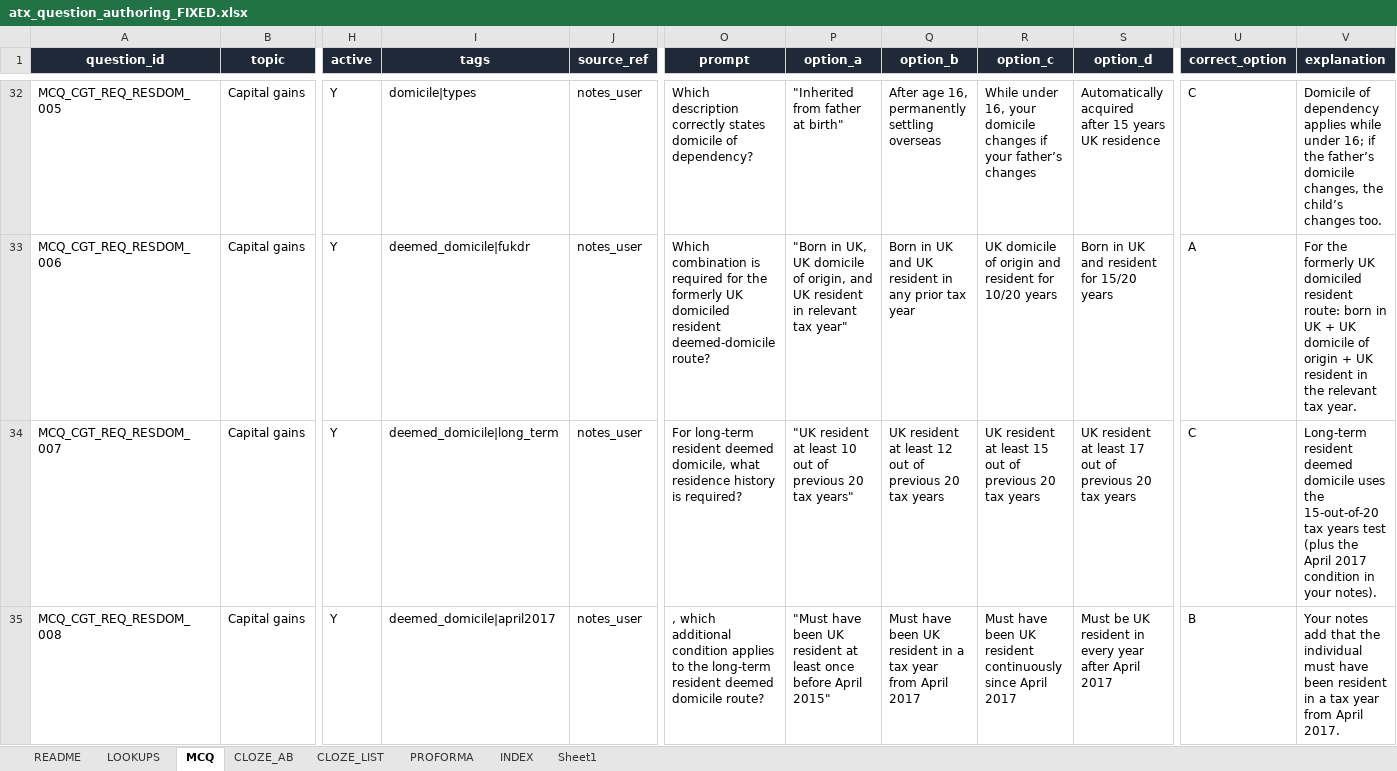
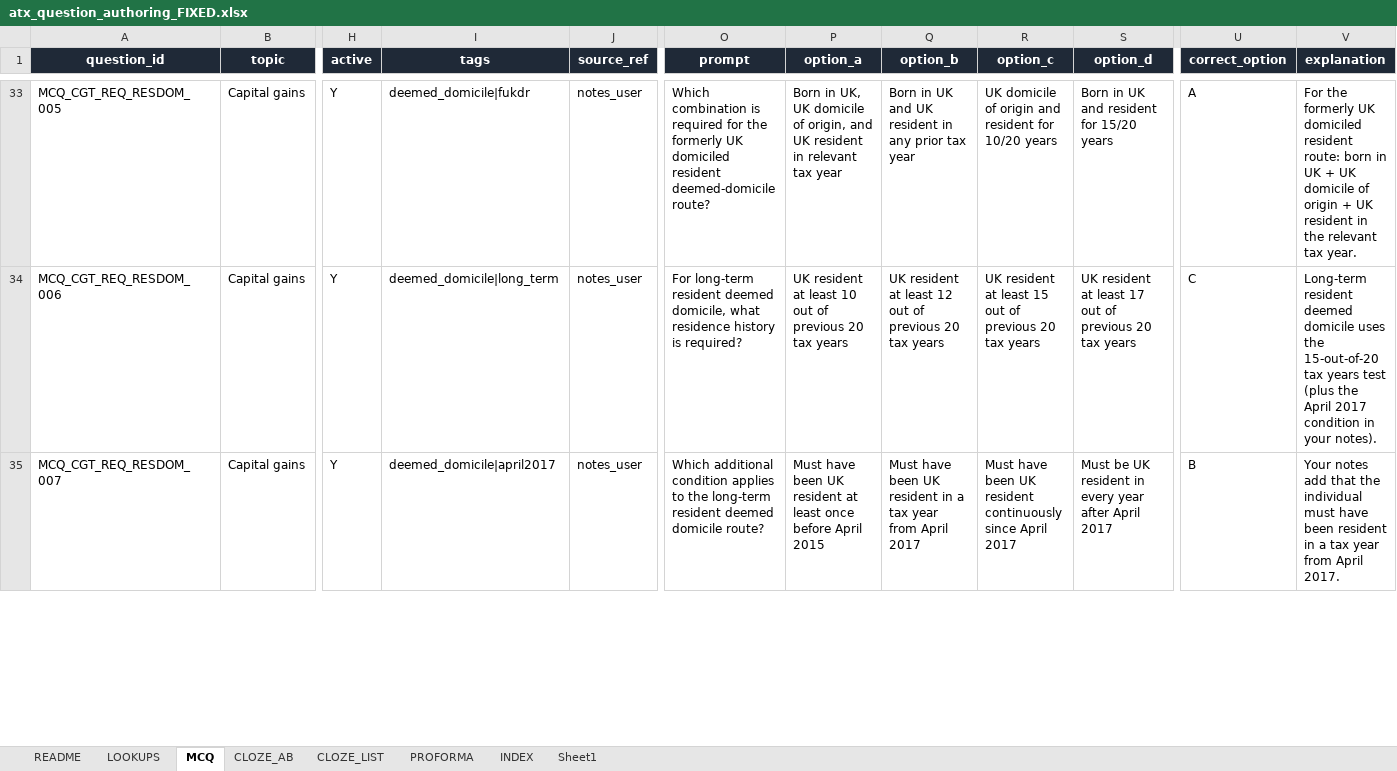
Before and after one commit to Knaderi00/sbr_quiz_app, an Excel workbook: src/tools/atx_question_authoring_FIXED.xlsx, sheet MCQ, drawn as a sheet; only a part is shown, gaps mark what is left out; values as stored, in another font and other column widths than the file's, no borders; table styles not drawn; removed rows and columns are numbered as before the commit, all else as after; rows hold the shown columns only; the diff covers the shown part only; the diff names each change by its address in the sheet, - before the commit and + after, or states it on an @@ line.

```diff
--- a/src/tools/atx_question_authoring_FIXED.xlsx (sheet MCQ)
+++ b/src/tools/atx_question_authoring_FIXED.xlsx (sheet MCQ)
-I33 (tags): domicile|types
+I33 (tags): deemed_domicile|fukdr
-O33 (prompt): Which description correctly states domicile of dependency?
+O33 (prompt): Which combination is required for the formerly UK domiciled resident deemed-domicile route?
-P33 (option_a): "Inherited from father at birth"
+P33 (option_a): Born in UK, UK domicile of origin, and UK resident in relevant tax year
-Q33 (option_b): After age 16, permanently settling overseas
+Q33 (option_b): Born in UK and UK resident in any prior tax year
-R33 (option_c): While under 16, your domicile changes if your father’s changes
+R33 (option_c): UK domicile of origin and resident for 10/20 years
-S33 (option_d): Automatically acquired after 15 years UK residence
+S33 (option_d): Born in UK and resident for 15/20 years
-U33 (correct_option): C
+U33 (correct_option): A
-V33 (explanation): Domicile of dependency applies while under 16; if the father’s domicile changes, the child’s changes too.
+V33 (explanation): For the formerly UK domiciled resident route: born in UK + UK domicile of origin + UK resident in the relevant tax year.
-I34 (tags): deemed_domicile|fukdr
+I34 (tags): deemed_domicile|long_term
-O34 (prompt): Which combination is required for the formerly UK domiciled resident deemed-domicile route?
+O34 (prompt): For long-term resident deemed domicile, what residence history is required?
-P34 (option_a): "Born in UK, UK domicile of origin, and UK resident in relevant tax year"
+P34 (option_a): UK resident at least 10 out of previous 20 tax years
-Q34 (option_b): Born in UK and UK resident in any prior tax year
+Q34 (option_b): UK resident at least 12 out of previous 20 tax years
-R34 (option_c): UK domicile of origin and resident for 10/20 years
+R34 (option_c): UK resident at least 15 out of previous 20 tax years
-S34 (option_d): Born in UK and resident for 15/20 years
+S34 (option_d): UK resident at least 17 out of previous 20 tax years
-U34 (correct_option): A
+U34 (correct_option): C
-V34 (explanation): For the formerly UK domiciled resident route: born in UK + UK domicile of origin + UK resident in the relevant tax year.
+V34 (explanation): Long-term resident deemed domicile uses the 15-out-of-20 tax years test (plus the April 2017 condition in your notes).
-I35 (tags): deemed_domicile|long_term
+I35 (tags): deemed_domicile|april2017
-O35 (prompt): For long-term resident deemed domicile, what residence history is required?
+O35 (prompt): Which additional condition applies to the long-term resident deemed domicile route?
-P35 (option_a): "UK resident at least 10 out of previous 20 tax years"
+P35 (option_a): Must have been UK resident at least once before April 2015
-Q35 (option_b): UK resident at least 12 out of previous 20 tax years
+Q35 (option_b): Must have been UK resident in a tax year from April 2017
-R35 (option_c): UK resident at least 15 out of previous 20 tax years
+R35 (option_c): Must have been UK resident continuously since April 2017
-S35 (option_d): UK resident at least 17 out of previous 20 tax years
+S35 (option_d): Must be UK resident in every year after April 2017
-U35 (correct_option): C
+U35 (correct_option): B
-V35 (explanation): Long-term resident deemed domicile uses the 15-out-of-20 tax years test (plus the April 2017 condition in your notes).
+V35 (explanation): Your notes add that the individual must have been resident in a tax year from April 2017.
-row 35: MCQ_CGT_REQ_RESDOM_008 | Capital gains | Y | deemed_domicile|april2017 | notes_user | , which additional condition applies to the long-term resident deemed domicile route? | "Must have been UK resident at least once before April 2015" | Must have been UK resident in a tax year from April 2017 | Must have been UK resident continuously since April 2017 | Must be UK resident in every year after April 2017 | B | Your notes add that the individual must have been resident in a tax year from April 2017.
```
Also changed, not shown: 1 added row and 73 edited cells elsewhere in this sheet, sheet INDEX, sheet CLOZE_LIST, sheet CLOZE_AB, sheet LOOKUPS, sheet PROFORMA, formulas that keep their value, 5 other files.
